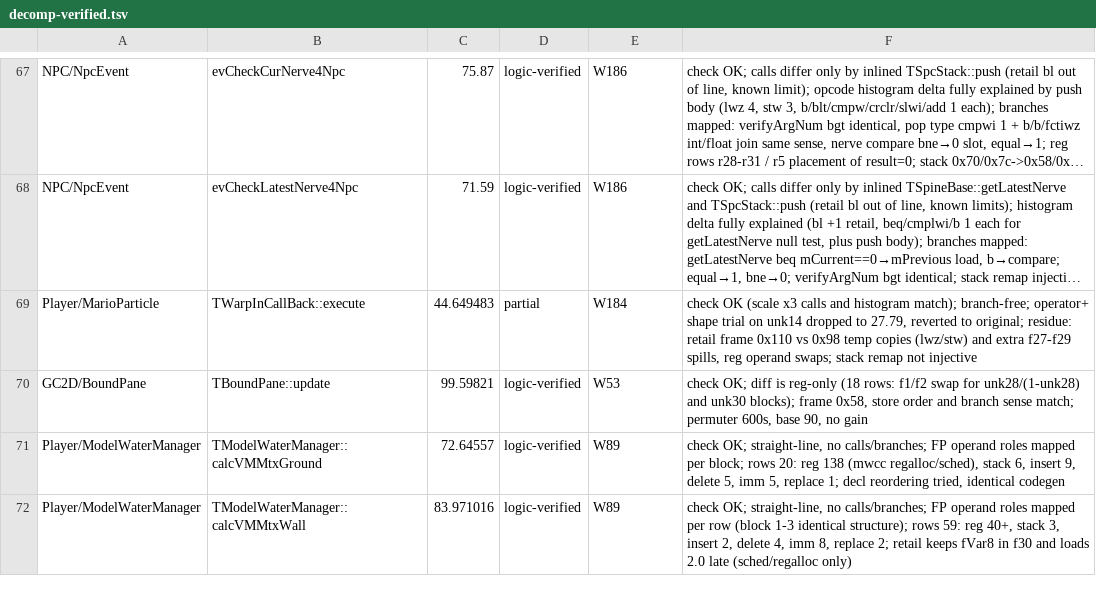
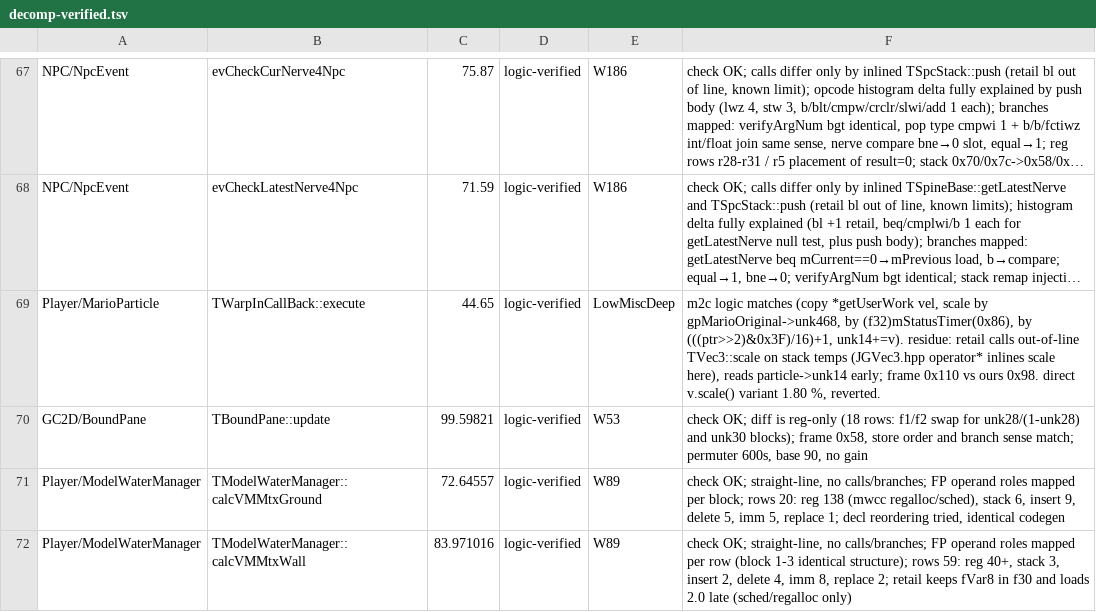
Before and after one commit to Astrr00/SMSunshinePC, a TSV file: sunshine-pc/docs/decomp-verified.tsv, drawn as a sheet; only a part is shown, gaps mark what is left out; long unchanged cells end in …; the diff covers the shown part only; the diff names each change by its address in the sheet, - before the commit and + after, or states it on an @@ line.

Commit message:
Decomp wave 29: deep passes on lowest-scoring functions
BathtubKiller isCollidMove/behaveToWater/receiveMessage/bind/perform/attackToMario
restructured to retail flag logic (34-66% -> 49-87%); Koopa setUpHitActors flame
origin and free-slot loop (43 -> 82%); TMario::hanging record3 height offset;
ModelWaterManager receiveMessage fallthrough; MarioCollision swim/holder conditions;
receiveMessage 0x80000002 not a retail case (asm 0x80163614-0x80163668); HUD balloon
escape uses JSUInputStream::skip; BossGesso changeAttackMode jump table and field signs.
Gates: DOL SHA-1 9f5a8caf OK, strict link OK.

```diff
--- a/sunshine-pc/docs/decomp-verified.tsv
+++ b/sunshine-pc/docs/decomp-verified.tsv
-C69: 44.649483
+C69: 44.65
-D69: partial
+D69: logic-verified
-E69: W184
+E69: LowMiscDeep
-F69: check OK (scale x3 calls and histogram match); branch-free; operator+ shape trial on unk14 dropped to 27.79, reverted to original; residue: retail frame 0x110 vs 0x98 temp copies (lwz/stw) and extra f27-f29 spills, reg operand swaps; stack remap not injective
+F69: m2c logic matches (copy *getUserWork vel, scale by gpMarioOriginal->unk468, by (f32)mStatusTimer(0x86), by (((ptr>>2)&0x3F)/16)+1, unk14+=v). residue: retail calls out-of-line TVec3::scale on stack temps (JGVec3.hpp operator* inlines scale here), reads particle->unk14 early; frame 0x110 vs ours 0x98. direct v.scale() variant 1.80 %, reverted.
```
Also changed, not shown: 4 added rows, 1 removed row and 124 edited cells elsewhere in this file, 12 other files.
